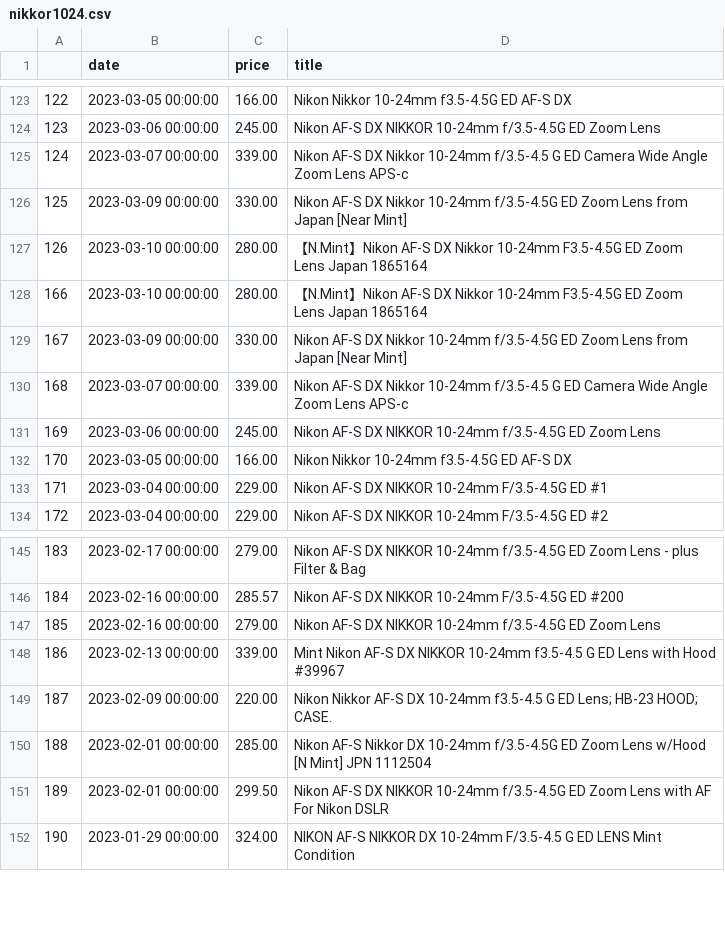
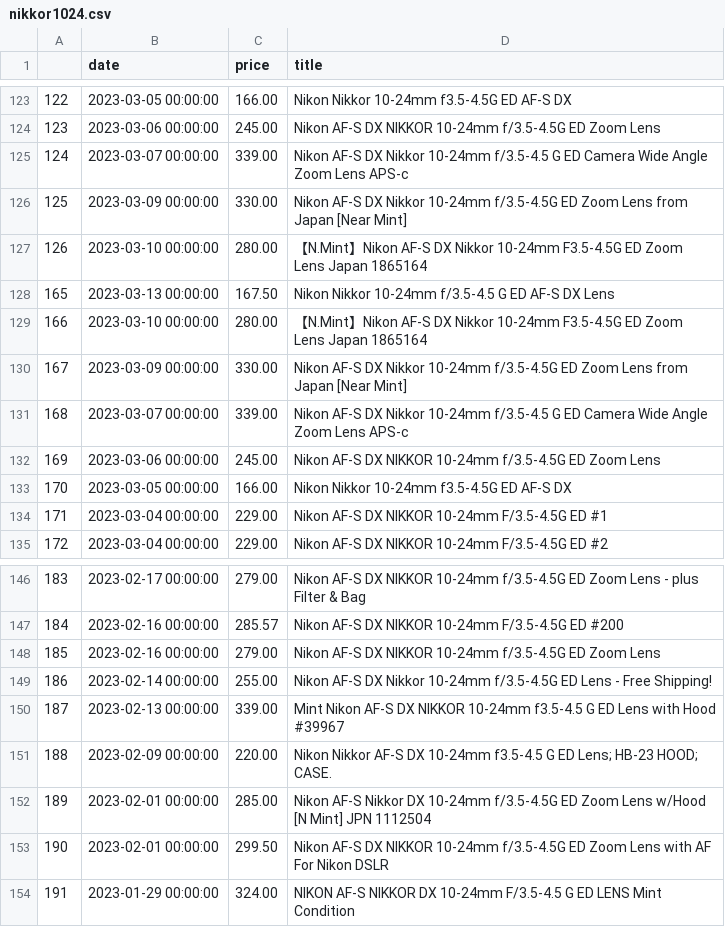
Before and after one commit to kobesar/ebaytracker, a CSV file: data/nikkor1024.csv, drawn as a sheet; only a part is shown, gaps mark what is left out; addresses are those after the commit; the diff names each change by its address in the sheet, - before the commit and + after, or states it on an @@ line.

```diff
--- a/data/nikkor1024.csv
+++ b/data/nikkor1024.csv
+row 128: 165 | 2023-03-13 00:00:00 | 167.50 | Nikon Nikkor 10-24mm f/3.5-4.5 G ED AF-S DX Lens
+row 149: 186 | 2023-02-14 00:00:00 | 255.00 | Nikon AF-S DX Nikkor 10-24mm f/3.5-4.5G ED Lens - Free Shipping!
@@ column A renumbered from row 150 down @@
```
Also changed, not shown: data/d7200.csv, data/full_data.csv, 1 other file.
